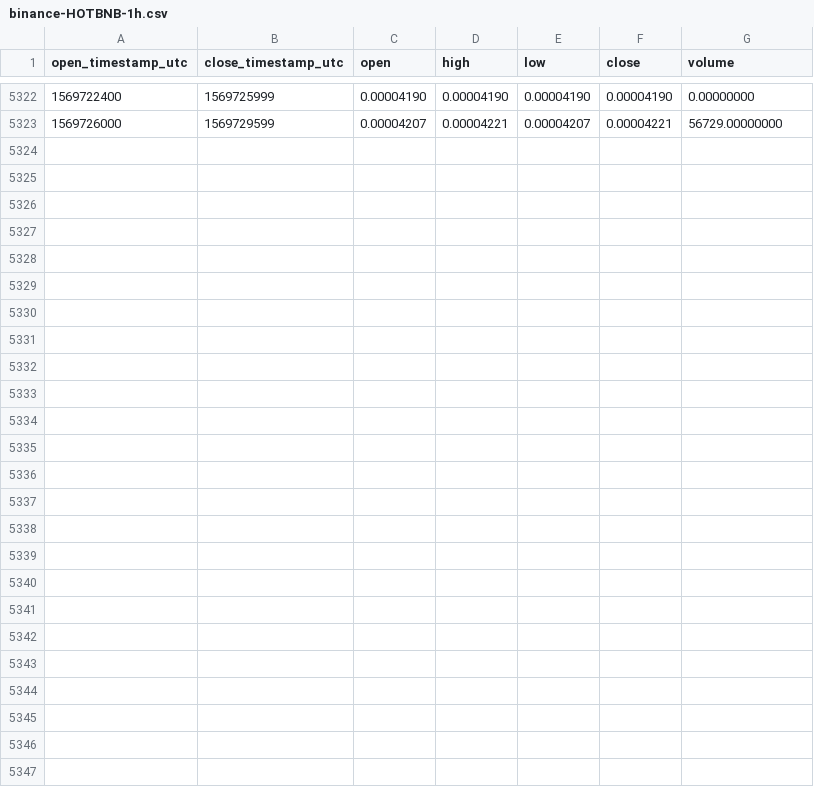
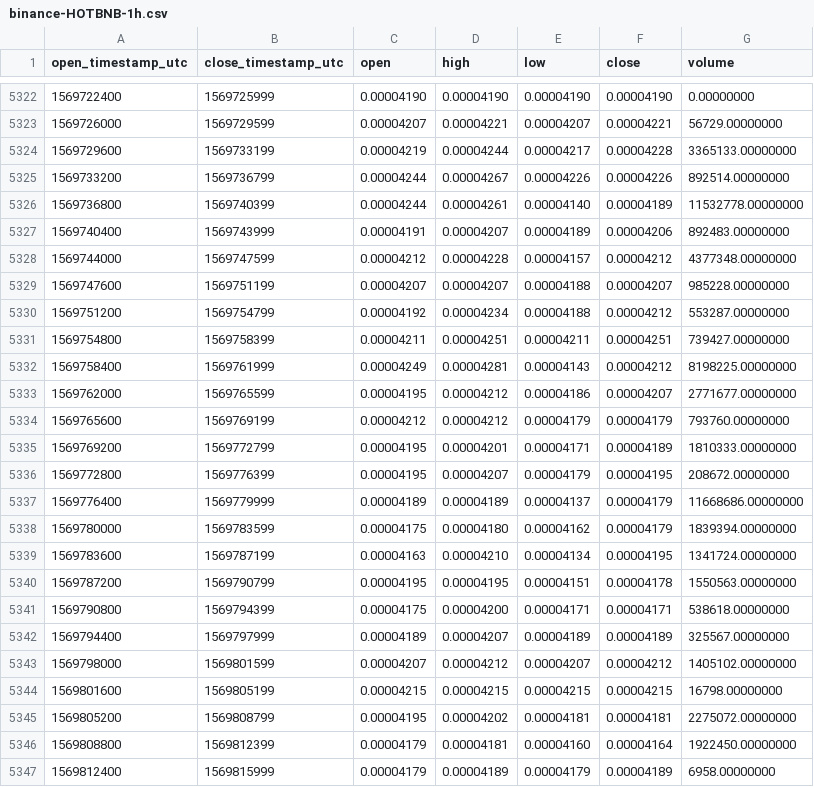
Before and after one commit to cryptobigbro/binance-HOTBNB, a CSV file: binance-HOTBNB-1h.csv, drawn as a sheet; only a part is shown, gaps mark what is left out; the diff names each change by its address in the sheet, - before the commit and + after, or states it on an @@ line.

Commit message:
Update OHLCV data.

```diff
--- a/binance-HOTBNB-1h.csv
+++ b/binance-HOTBNB-1h.csv
+row 5324: 1569729600 | 1569733199 | 0.00004219 | 0.00004244 | 0.00004217 | 0.00004228 | 3365133.00000000
+row 5325: 1569733200 | 1569736799 | 0.00004244 | 0.00004267 | 0.00004226 | 0.00004226 | 892514.00000000
+row 5326: 1569736800 | 1569740399 | 0.00004244 | 0.00004261 | 0.00004140 | 0.00004189 | 11532778.00000000
+row 5327: 1569740400 | 1569743999 | 0.00004191 | 0.00004207 | 0.00004189 | 0.00004206 | 892483.00000000
+row 5328: 1569744000 | 1569747599 | 0.00004212 | 0.00004228 | 0.00004157 | 0.00004212 | 4377348.00000000
+row 5329: 1569747600 | 1569751199 | 0.00004207 | 0.00004207 | 0.00004188 | 0.00004207 | 985228.00000000
+row 5330: 1569751200 | 1569754799 | 0.00004192 | 0.00004234 | 0.00004188 | 0.00004212 | 553287.00000000
+row 5331: 1569754800 | 1569758399 | 0.00004211 | 0.00004251 | 0.00004211 | 0.00004251 | 739427.00000000
+row 5332: 1569758400 | 1569761999 | 0.00004249 | 0.00004281 | 0.00004143 | 0.00004212 | 8198225.00000000
+row 5333: 1569762000 | 1569765599 | 0.00004195 | 0.00004212 | 0.00004186 | 0.00004207 | 2771677.00000000
+row 5334: 1569765600 | 1569769199 | 0.00004212 | 0.00004212 | 0.00004179 | 0.00004179 | 793760.00000000
+row 5335: 1569769200 | 1569772799 | 0.00004195 | 0.00004201 | 0.00004171 | 0.00004189 | 1810333.00000000
+row 5336: 1569772800 | 1569776399 | 0.00004195 | 0.00004207 | 0.00004179 | 0.00004195 | 208672.00000000
+row 5337: 1569776400 | 1569779999 | 0.00004189 | 0.00004189 | 0.00004137 | 0.00004179 | 11668686.00000000
+row 5338: 1569780000 | 1569783599 | 0.00004175 | 0.00004180 | 0.00004162 | 0.00004179 | 1839394.00000000
+row 5339: 1569783600 | 1569787199 | 0.00004163 | 0.00004210 | 0.00004134 | 0.00004195 | 1341724.00000000
+row 5340: 1569787200 | 1569790799 | 0.00004195 | 0.00004195 | 0.00004151 | 0.00004178 | 1550563.00000000
+row 5341: 1569790800 | 1569794399 | 0.00004175 | 0.00004200 | 0.00004171 | 0.00004171 | 538618.00000000
+row 5342: 1569794400 | 1569797999 | 0.00004189 | 0.00004207 | 0.00004189 | 0.00004189 | 325567.00000000
+row 5343: 1569798000 | 1569801599 | 0.00004207 | 0.00004212 | 0.00004207 | 0.00004212 | 1405102.00000000
+row 5344: 1569801600 | 1569805199 | 0.00004215 | 0.00004215 | 0.00004215 | 0.00004215 | 16798.00000000
+row 5345: 1569805200 | 1569808799 | 0.00004195 | 0.00004202 | 0.00004181 | 0.00004181 | 2275072.00000000
+row 5346: 1569808800 | 1569812399 | 0.00004179 | 0.00004181 | 0.00004160 | 0.00004164 | 1922450.00000000
+row 5347: 1569812400 | 1569815999 | 0.00004179 | 0.00004189 | 0.00004179 | 0.00004189 | 6958.00000000
```
Also changed, not shown: binance-HOTBNB-1d.csv.
